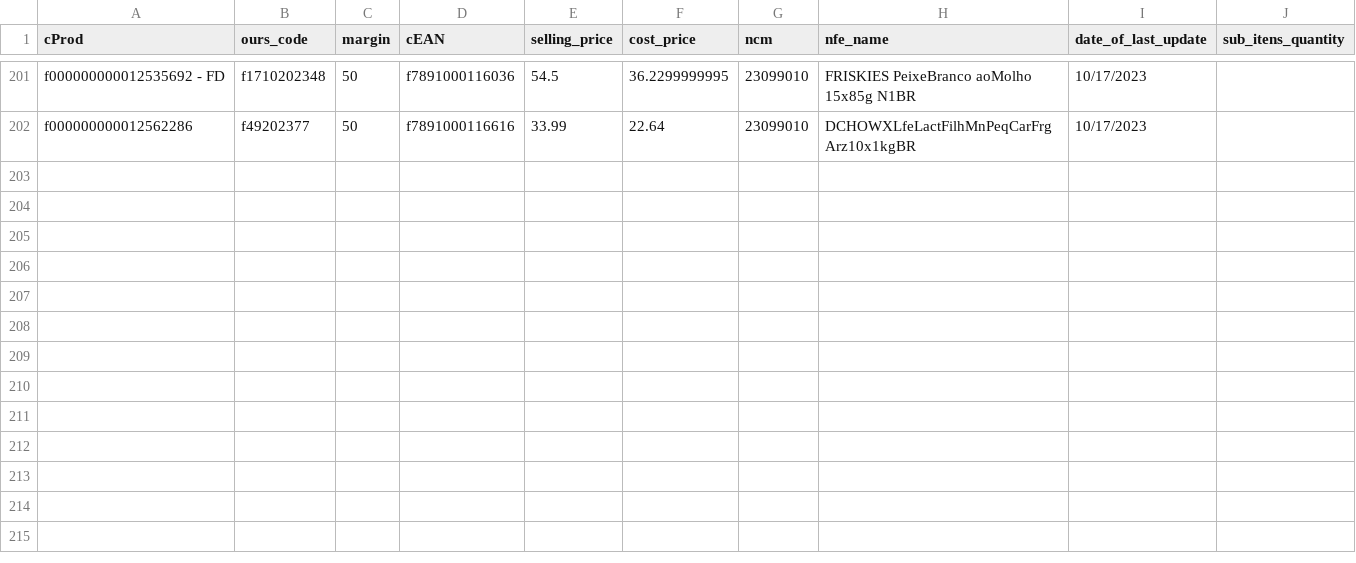
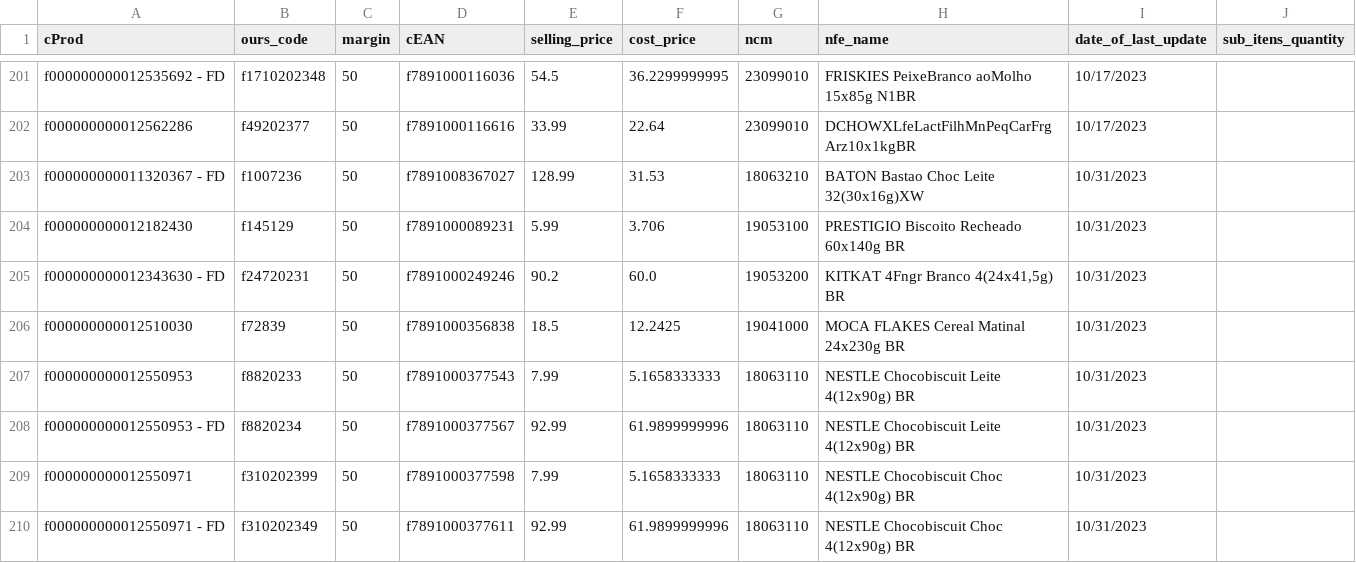
Before and after one commit to I3run01/bot-update-price-python, a CSV file: database/Nestle Brasil Ltda.csv, drawn as a sheet; only a part is shown, gaps mark what is left out.

Commit message:
new prods

```diff
--- a/database/Nestle Brasil Ltda.csv
+++ b/database/Nestle Brasil Ltda.csv
@@ -202 +202,9 @@ f000000000012535692 - FD,f1710202348,50,f7891000116036,54.5,36.2299999995,230990
 f000000000012562286,f49202377,50,f7891000116616,33.99,22.64,23099010,DCHOWXLfeLactFilhMnPeqCarFrgArz10x1kgBR,10/17/2023,
+f000000000011320367 - FD,f1007236,50,f7891008367027,128.99,31.53,18063210,BATON Bastao Choc Leite 32(30x16g)XW,10/31/2023,
+f000000000012182430,f145129,50,f7891000089231,5.99,3.706,19053100,PRESTIGIO Biscoito Recheado 60x140g BR,10/31/2023,
+f000000000012343630 - FD,f24720231,50,f7891000249246,90.2,60.0,19053200,"KITKAT 4Fngr Branco 4(24x41,5g) BR",10/31/2023,
+f000000000012510030,f72839,50,f7891000356838,18.5,12.2425,19041000,MOCA FLAKES Cereal Matinal 24x230g BR,10/31/2023,
+f000000000012550953,f8820233,50,f7891000377543,7.99,5.1658333333,18063110,NESTLE Chocobiscuit Leite 4(12x90g) BR,10/31/2023,
+f000000000012550953 - FD,f8820234,50,f7891000377567,92.99,61.9899999996,18063110,NESTLE Chocobiscuit Leite 4(12x90g) BR,10/31/2023,
+f000000000012550971,f310202399,50,f7891000377598,7.99,5.1658333333,18063110,NESTLE Chocobiscuit Choc 4(12x90g) BR,10/31/2023,
+f000000000012550971 - FD,f310202349,50,f7891000377611,92.99,61.9899999996,18063110,NESTLE Chocobiscuit Choc 4(12x90g) BR,10/31/2023,
```
Also changed, not shown: database/BOCCHI COM. DE SECOS E MOLHADOS LTDA.csv, 2 other files.
